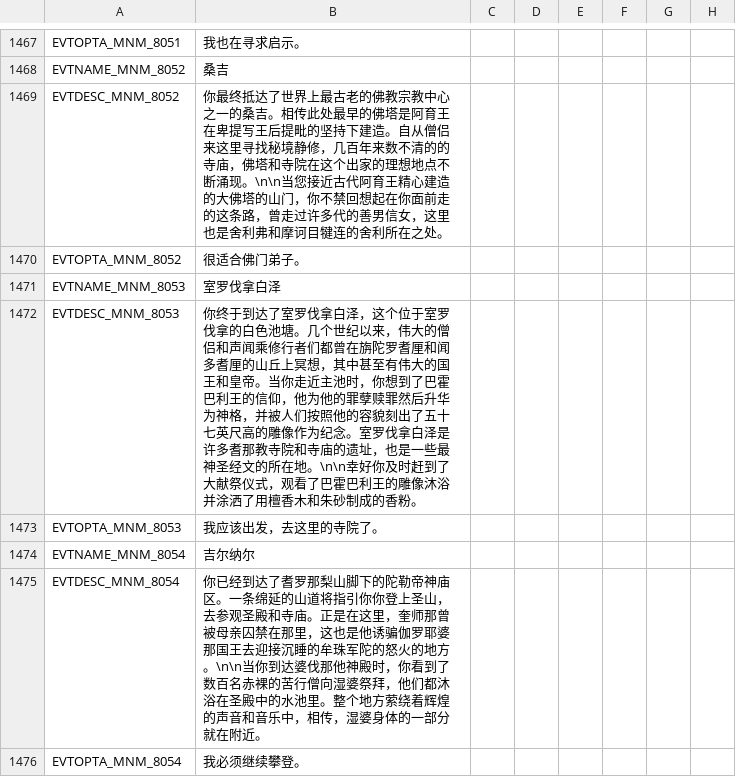
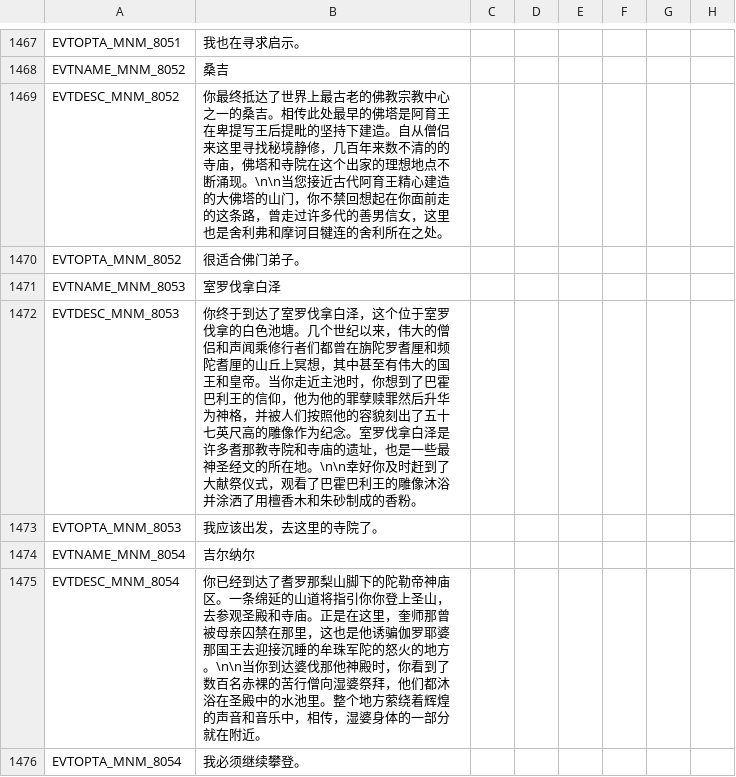
Before and after one commit to paratranz/CK2-Chinese-Localisation, a CSV file: localisation/MonksAndMystics.csv, drawn as a sheet; only a part is shown, gaps mark what is left out; the diff names each change by its address in the sheet, - before the commit and + after, or states it on an @@ line.

```diff
--- a/localisation/MonksAndMystics.csv
+++ b/localisation/MonksAndMystics.csv
-B1472: …罗耆厘和闻多耆厘的山…
+B1472: …罗耆厘和频陀耆厘的山…
```
Also changed, not shown: localisation/India.csv, 3 other files.
